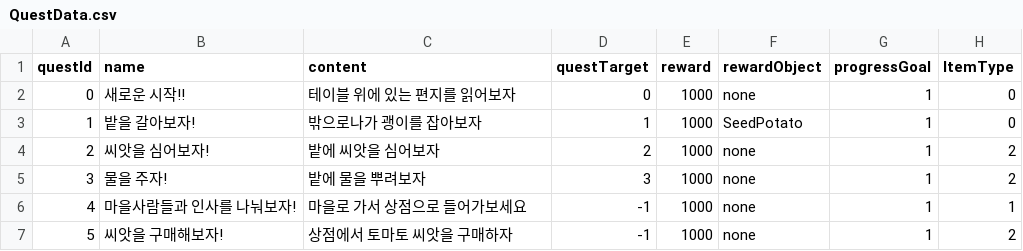
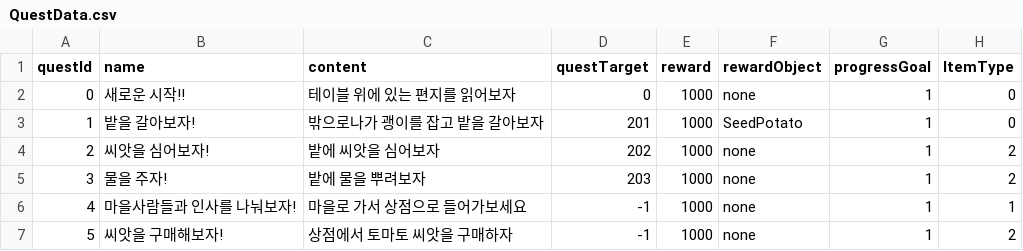
Before and after one commit to IWBTVD/VR_FarmingGame, a CSV file: Assets/01_Scripts/QuestSystem/QuestData.csv, drawn as a sheet.

```diff
--- a/Assets/01_Scripts/QuestSystem/QuestData.csv
+++ b/Assets/01_Scripts/QuestSystem/QuestData.csv
@@ -2,5 +2,5 @@ questId,name,content,questTarget,reward,rewardObject,progressGoal,ItemType
 0,새로운 시작!!,테이블 위에 있는 편지를 읽어보자,0,1000,none,1,0
-1,밭을 갈아보자!,밖으로나가 괭이를 잡아보자,1,1000,SeedPotato,1,0
-2,씨앗을 심어보자!,밭에 씨앗을 심어보자,2,1000,none,1,2
-3,물을 주자!,밭에 물을 뿌려보자,3,1000,none,1,2
+1,밭을 갈아보자!,밖으로나가 괭이를 잡고 밭을 갈아보자,201,1000,SeedPotato,1,0
+2,씨앗을 심어보자!,밭에 씨앗을 심어보자,202,1000,none,1,2
+3,물을 주자!,밭에 물을 뿌려보자,203,1000,none,1,2
 4,마을사람들과 인사를 나눠보자!,마을로 가서 상점으로 들어가보세요,-1,1000,none,1,1
```
Also changed, not shown: 12 other files.
